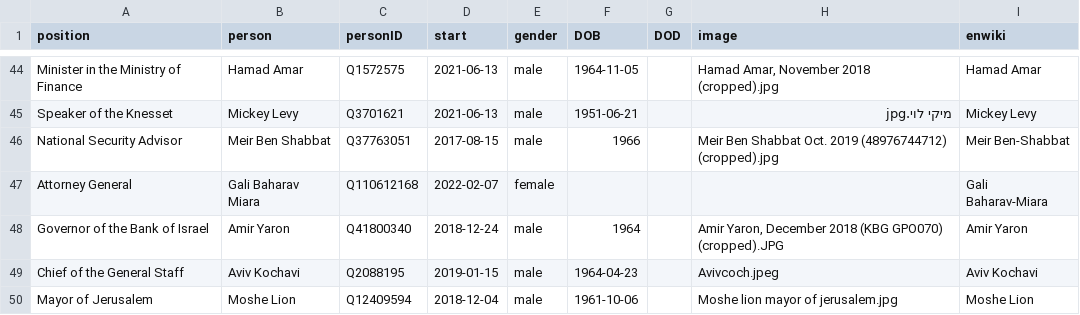
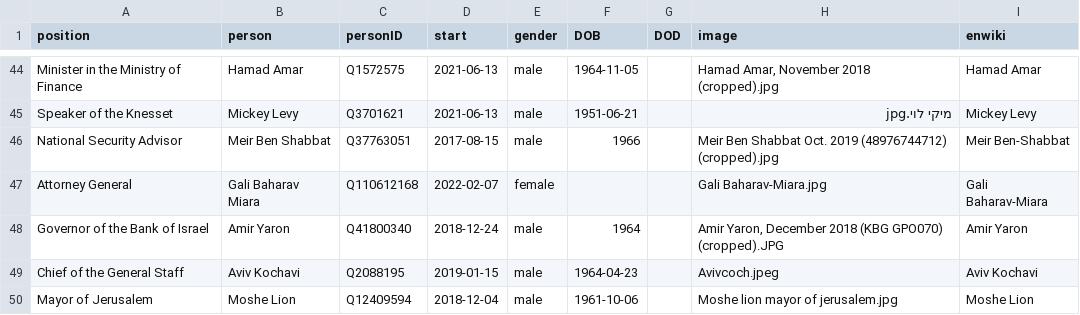
Before and after one commit to every-politician-scrapers/israel-ministers, a CSV file: html/current.csv, drawn as a sheet; only a part is shown, gaps mark what is left out.

```diff
--- a/html/current.csv
+++ b/html/current.csv
@@ -46,3 +46,3 @@ Speaker of the Knesset,Mickey Levy,Q3701621,2021-06-13,male,1951-06-21,,מיקי
 National Security Advisor,Meir Ben Shabbat,Q37763051,2017-08-15,male,1966,,Meir Ben Shabbat Oct. 2019 (48976744712) (cropped).jpg,Meir Ben-Shabbat
-Attorney General,Gali Baharav Miara,Q110612168,2022-02-07,female,,,,Gali Baharav-Miara
+Attorney General,Gali Baharav Miara,Q110612168,2022-02-07,female,,,Gali Baharav-Miara.jpg,Gali Baharav-Miara
 Governor of the Bank of Israel,Amir Yaron,Q41800340,2018-12-24,male,1964,,"Amir Yaron, December 2018 (KBG GPO070) (cropped).JPG",Amir Yaron
```
Also changed, not shown: html/holders21.csv, html/legislators.csv.
